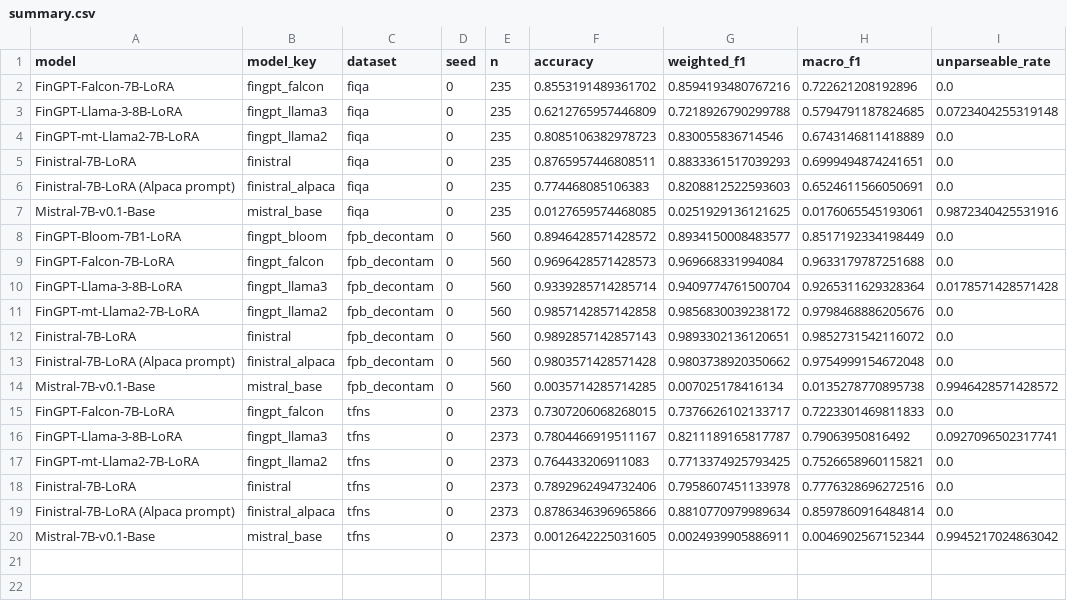
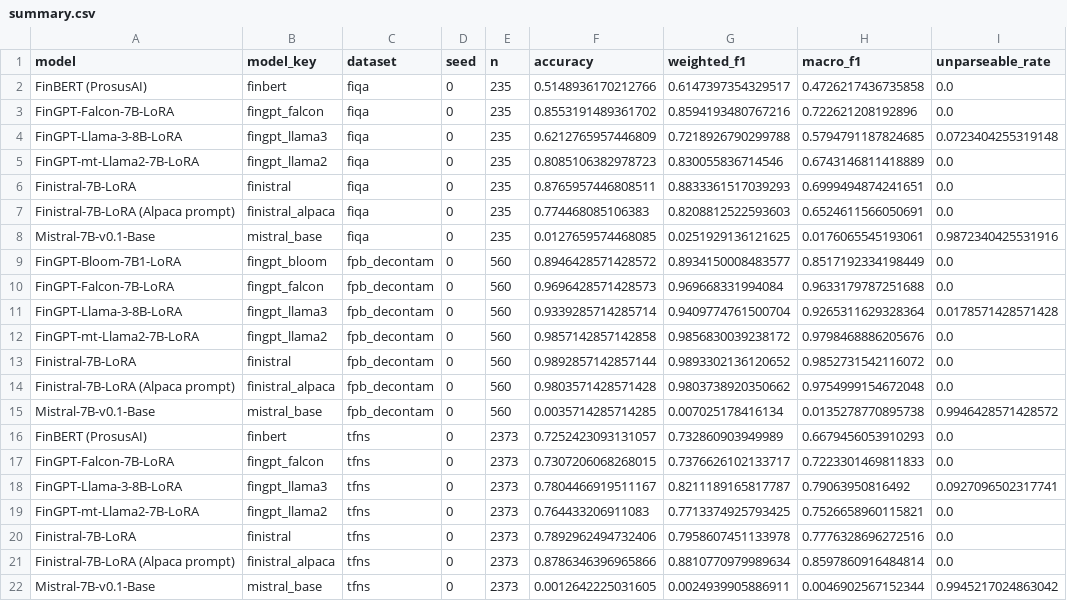
Before and after one commit to ayansk11/FinistralAI_code, a CSV file: results_fixed/summary.csv, drawn as a sheet.

```diff
--- a/results_fixed/summary.csv
+++ b/results_fixed/summary.csv
@@ -1,2 +1,3 @@
 model,model_key,dataset,seed,n,accuracy,weighted_f1,macro_f1,unparseable_rate
+FinBERT (ProsusAI),finbert,fiqa,0,235,0.5148936170212766,0.6147397354329517,0.4726217436735858,0.0
 FinGPT-Falcon-7B-LoRA,fingpt_falcon,fiqa,0,235,0.8553191489361702,0.8594193480767216,0.722621208192896,0.0
@@ -11,5 +12,6 @@ FinGPT-Llama-3-8B-LoRA,fingpt_llama3,fpb_decontam,0,560,0.9339285714285714,0.940
 FinGPT-mt-Llama2-7B-LoRA,fingpt_llama2,fpb_decontam,0,560,0.9857142857142858,0.9856830039238172,0.9798468886205676,0.0
-Finistral-7B-LoRA,finistral,fpb_decontam,0,560,0.9892857142857143,0.9893302136120651,0.9852731542116072,0.0
+Finistral-7B-LoRA,finistral,fpb_decontam,0,560,0.9892857142857144,0.9893302136120652,0.9852731542116072,0.0
 Finistral-7B-LoRA (Alpaca prompt),finistral_alpaca,fpb_decontam,0,560,0.9803571428571428,0.9803738920350662,0.9754999154672048,0.0
 Mistral-7B-v0.1-Base,mistral_base,fpb_decontam,0,560,0.0035714285714285,0.007025178416134,0.0135278770895738,0.9946428571428572
+FinBERT (ProsusAI),finbert,tfns,0,2373,0.7252423093131057,0.732860903949989,0.6679456053910293,0.0
 FinGPT-Falcon-7B-LoRA,fingpt_falcon,tfns,0,2373,0.7307206068268015,0.7376626102133717,0.7223301469811833,0.0
```
Also changed, not shown: results_fixed/summary_aggregated.csv, 33 other files.
